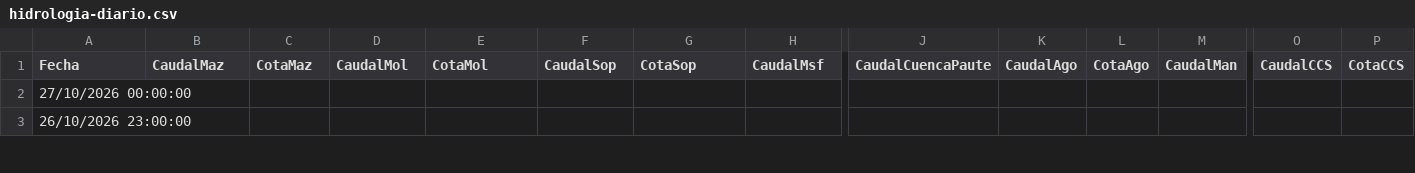
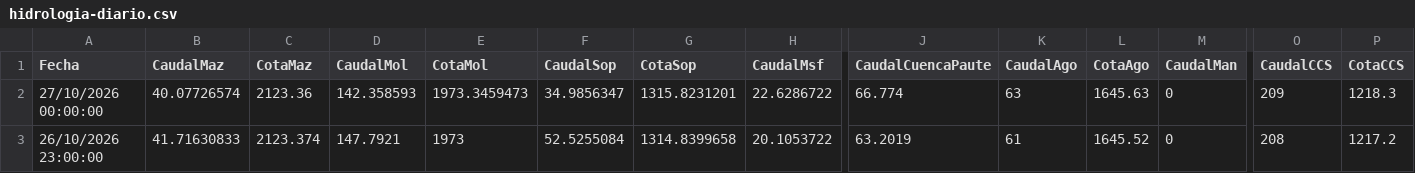
Before and after one commit to davidmunoz-create/hidroelectricasecuador, a CSV file: data/hidrologia-diario.csv, drawn as a sheet; only a part is shown, gaps mark what is left out; the diff covers the shown part only; the diff names each change by its address in the sheet, - before the commit and + after, or states it on an @@ line.

```diff
--- a/data/hidrologia-diario.csv
+++ b/data/hidrologia-diario.csv
-B2 (CaudalMaz): (empty)
+B2 (CaudalMaz): 40.07726574
-C2 (CotaMaz): (empty)
+C2 (CotaMaz): 2123.36
-D2 (CaudalMol): (empty)
+D2 (CaudalMol): 142.358593
-E2 (CotaMol): (empty)
+E2 (CotaMol): 1973.3459473
-F2 (CaudalSop): (empty)
+F2 (CaudalSop): 34.9856347
-G2 (CotaSop): (empty)
+G2 (CotaSop): 1315.8231201
-H2 (CaudalMsf): (empty)
+H2 (CaudalMsf): 22.6286722
-J2 (CaudalCuencaPaute): (empty)
+J2 (CaudalCuencaPaute): 66.774
-K2 (CaudalAgo): (empty)
+K2 (CaudalAgo): 63
-L2 (CotaAgo): (empty)
+L2 (CotaAgo): 1645.63
-M2:M3 (CaudalMan): (empty)
+M2:M3 (CaudalMan): 0
-O2 (CaudalCCS): (empty)
+O2 (CaudalCCS): 209
-P2 (CotaCCS): (empty)
+P2 (CotaCCS): 1218.3
-B3 (CaudalMaz): (empty)
+B3 (CaudalMaz): 41.71630833
-C3 (CotaMaz): (empty)
+C3 (CotaMaz): 2123.374
-D3 (CaudalMol): (empty)
+D3 (CaudalMol): 147.7921
-E3 (CotaMol): (empty)
+E3 (CotaMol): 1973
-F3 (CaudalSop): (empty)
+F3 (CaudalSop): 52.5255084
-G3 (CotaSop): (empty)
+G3 (CotaSop): 1314.8399658
-H3 (CaudalMsf): (empty)
+H3 (CaudalMsf): 20.1053722
-J3 (CaudalCuencaPaute): (empty)
+J3 (CaudalCuencaPaute): 63.2019
-K3 (CaudalAgo): (empty)
+K3 (CaudalAgo): 61
-L3 (CotaAgo): (empty)
+L3 (CotaAgo): 1645.52
-O3 (CaudalCCS): (empty)
+O3 (CaudalCCS): 208
-P3 (CotaCCS): (empty)
+P3 (CotaCCS): 1217.2
```
Also changed, not shown: 77 edited cells elsewhere in this file, data/hidrologia-mensual.csv, data/produccion-diario.csv, 1 other file.
